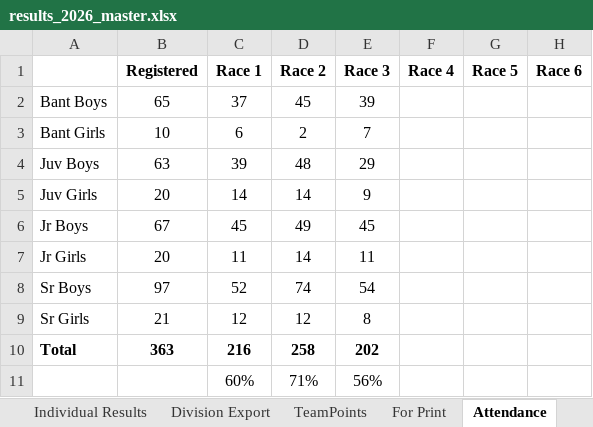
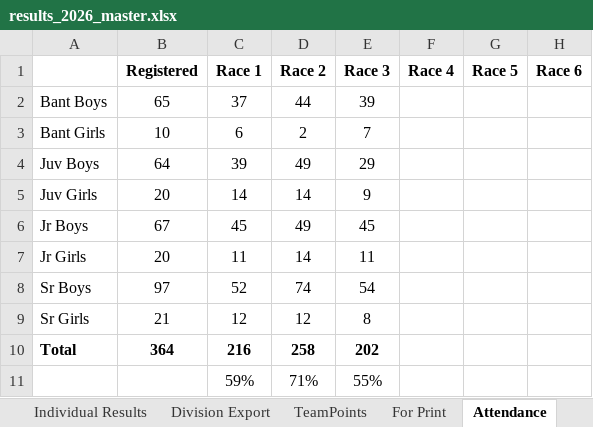
Before and after one commit to mskippy/codemathbike_bike, an Excel workbook: results_2026_master.xlsx, sheet Attendance, drawn as a sheet; values as stored, in another font and other column widths than the file's, no borders; removed rows and columns are numbered as before the commit, all else as after; the diff names each change by its address in the sheet, - before the commit and + after, or states it on an @@ line.

Commit message:
Update results JSONs and 2026 workbook
Apply updated race outcomes and recalculated points across data files: division_results.json, race_results.json, results.json, school_results.json, team_results.json, and updates.json. Many riders had R4 placements filled (including DNS/DNF adjustments), points totals updated, new/renamed entries reordered, and several records normalized. Also include an updated results_2026_master.xlsx reflecting these changes.

```diff
--- a/results_2026_master.xlsx (sheet Attendance)
+++ b/results_2026_master.xlsx (sheet Attendance)
-D2 (Race 2): 45
+D2 (Race 2): 44
-B4 (Registered): 63
+B4 (Registered): 64
-D4 (Race 2): 48
+D4 (Race 2): 49
-B10 (Registered): 363
+B10 (Registered): 364
-row 11:  |  | 60% | 71% | 56%
+row 11:  |  | 59% | 71% | 55%
```
Also changed, not shown: sheet Division Export, sheet Individual Results, sheet TeamPoints, sheet helper, other sheet tabs, formulas that keep their value, hidden cells, 6 other files.
